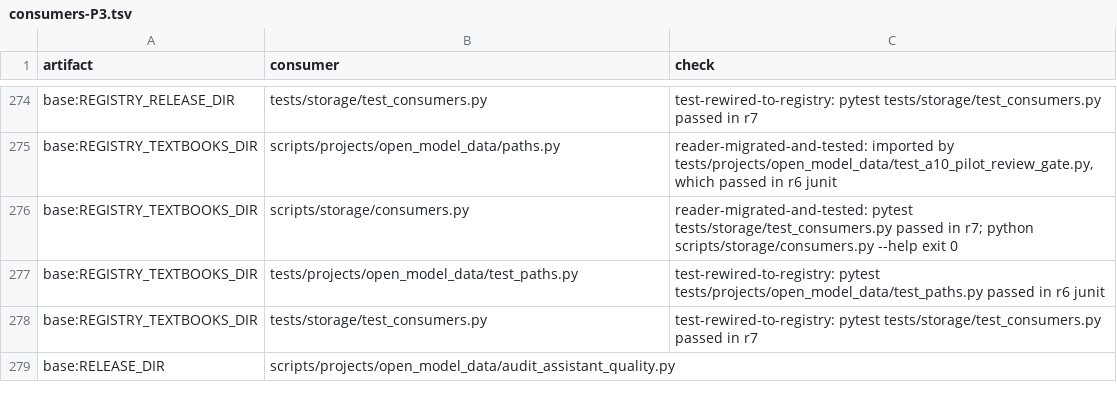
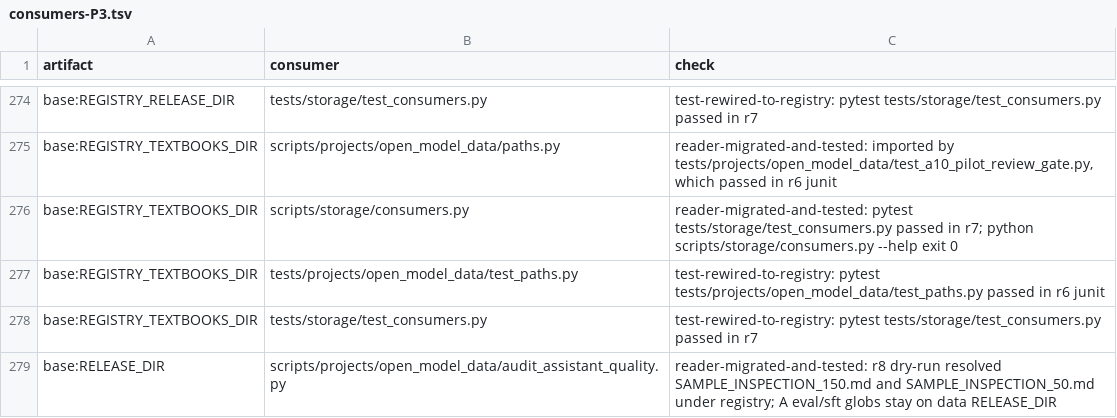
Before and after one commit to learn-ukrainian/learn-ukrainian.github.io, a TSV file: registry/artifacts/consumers-P3.tsv, drawn as a sheet; only a part is shown, gaps mark what is left out; the diff covers the shown part only.

Commit message:
fix(storage): route the last P3a K readers through the resolver (#8809)
The 13 consumers that still opened moved K files under data/ now use
resolve_open_model_path. Frozen receipt keys stay logical data/ paths.
The gemma authorization schema keeps its pre-migration runner hash; the
current runner is pinned beside it.

X-Agent: grok/impl-8809-p3a-r8

```diff
--- a/registry/artifacts/consumers-P3.tsv
+++ b/registry/artifacts/consumers-P3.tsv
@@ -278,2 +278,2 @@
 "base:REGISTRY_TEXTBOOKS_DIR"	"tests/storage/test_consumers.py"	"test-rewired-to-registry: pytest tests/storage/test_consumers.py passed in r7"
-"base:RELEASE_DIR"	"scripts/projects/open_model_data/audit_assistant_quality.py"	""
+"base:RELEASE_DIR"	"scripts/projects/open_model_data/audit_assistant_quality.py"	"reader-migrated-and-tested: r8 dry-run resolved SAMPLE_INSPECTION_150.md and SAMPLE_INSPECTION_50.md under registry; A eval/sft globs stay on data RELEASE_DIR"
```
Also changed, not shown: 32 edited cells elsewhere in this file, 16 other files.
